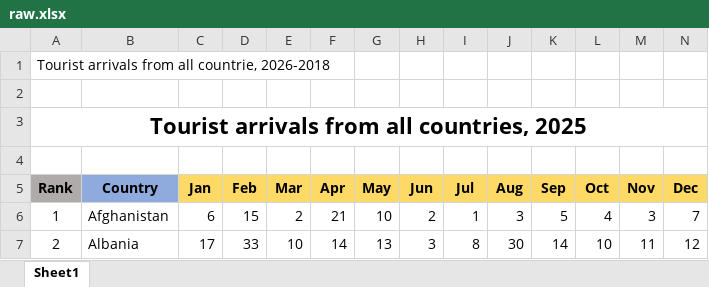
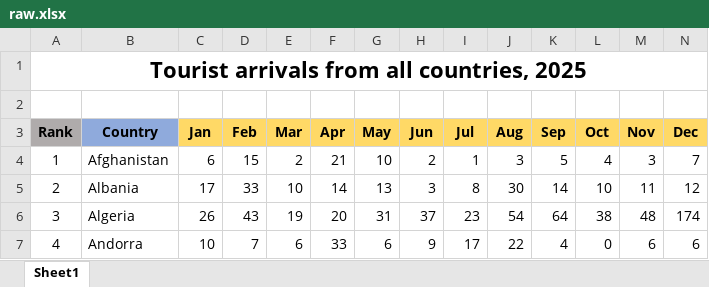
Before and after one commit to DEEPNAPOOja/Sri-Lanka-Tourism-forecast-Model, an Excel workbook: data/raw.xlsx, sheet Sheet1, drawn as a sheet; only a part is shown; the shorter side is filled out with more unchanged rows; values as stored, in another font and other column widths than the file's, no borders; rows hold the shown columns only; the diff names each change by its address in the sheet, - before the commit and + after, or states it on an @@ line.

```diff
--- a/data/raw.xlsx (sheet Sheet1)
+++ b/data/raw.xlsx (sheet Sheet1)
-row 1: Tourist arrivals from all countrie, 2026-2018
-row 2: (empty)
```
Also changed, not shown: formulas that keep their value, 4 other files.
